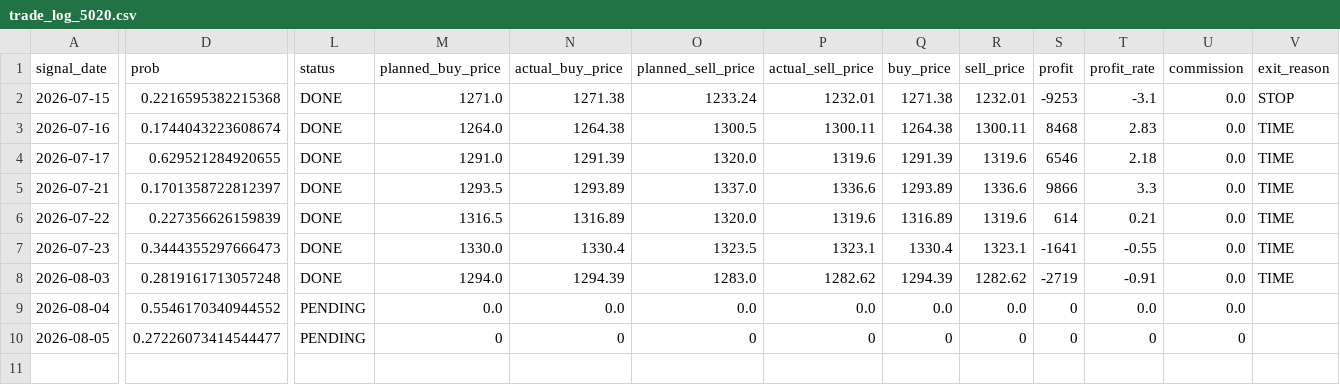
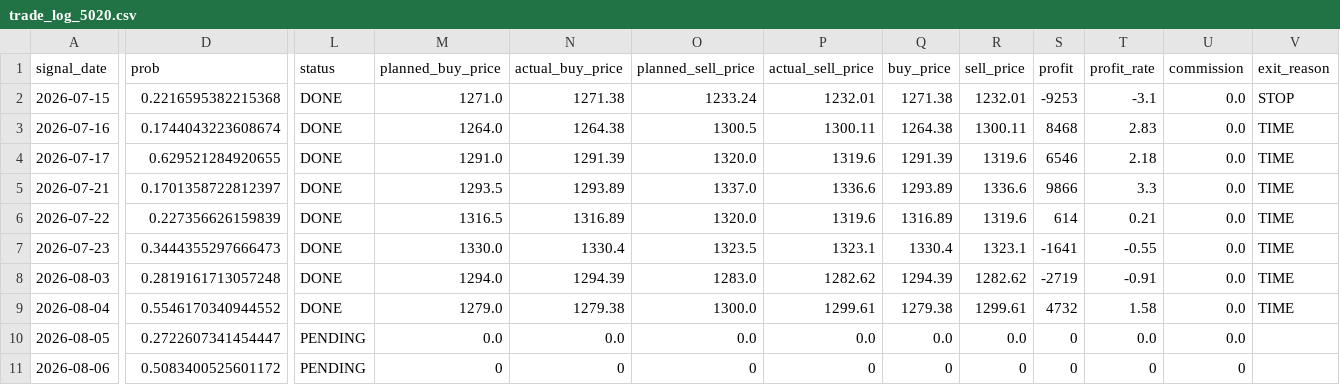
Before and after one commit to ta1k1-arakawa/stock-analyzer, a CSV file: data/trade_log_5020.csv, drawn as a sheet; only a part is shown, gaps mark what is left out; rows hold the shown columns only; the diff covers the shown part only; the diff names each change by its address in the sheet, - before the commit and + after, or states it on an @@ line.

```diff
--- a/data/trade_log_5020.csv
+++ b/data/trade_log_5020.csv
-L9 (status): PENDING
+L9 (status): DONE
-M9 (planned_buy_price): 0.0
+M9 (planned_buy_price): 1279.0
-N9 (actual_buy_price): 0.0
+N9 (actual_buy_price): 1279.38
-O9 (planned_sell_price): 0.0
+O9 (planned_sell_price): 1300.0
-P9 (actual_sell_price): 0.0
+P9 (actual_sell_price): 1299.61
-Q9 (buy_price): 0.0
+Q9 (buy_price): 1279.38
-R9 (sell_price): 0.0
+R9 (sell_price): 1299.61
-S9 (profit): 0
+S9 (profit): 4732
-T9 (profit_rate): 0.0
+T9 (profit_rate): 1.58
-V9 (exit_reason): (empty)
+V9 (exit_reason): TIME
-D10 (prob): 0.27226073414544477
+D10 (prob): 0.2722607341454447
-M10 (planned_buy_price): 0
+M10 (planned_buy_price): 0.0
-N10 (actual_buy_price): 0
+N10 (actual_buy_price): 0.0
-O10 (planned_sell_price): 0
+O10 (planned_sell_price): 0.0
-P10 (actual_sell_price): 0
+P10 (actual_sell_price): 0.0
-Q10 (buy_price): 0
+Q10 (buy_price): 0.0
-R10 (sell_price): 0
+R10 (sell_price): 0.0
-T10 (profit_rate): 0
+T10 (profit_rate): 0.0
-U10 (commission): 0
+U10 (commission): 0.0
+row 11: 2026-08-06 | 0.5083400525601172 | PENDING | 0 | 0 | 0 | 0 | 0 | 0 | 0 | 0 | 0
```
Also changed, not shown: 1 edited cell elsewhere in this file.
